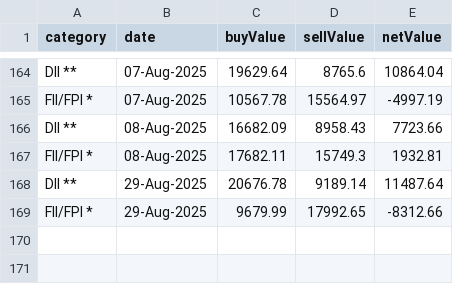
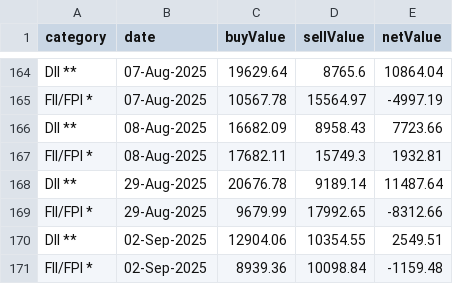
Before and after one commit to senthilkumarimuth/metrices, a CSV file: data/fii_dii_buy_sell_data.csv, drawn as a sheet; only a part is shown, gaps mark what is left out; the diff names each change by its address in the sheet, - before the commit and + after, or states it on an @@ line.

```diff
--- a/data/fii_dii_buy_sell_data.csv
+++ b/data/fii_dii_buy_sell_data.csv
+row 170: DII ** | 02-Sep-2025 | 12904.06 | 10354.55 | 2549.51
+row 171: FII/FPI * | 02-Sep-2025 | 8939.36 | 10098.84 | -1159.48
```
Also changed, not shown: data/gold_price_data.csv, data/usd_to_inr_exchange_rate.csv, 4 other files.
